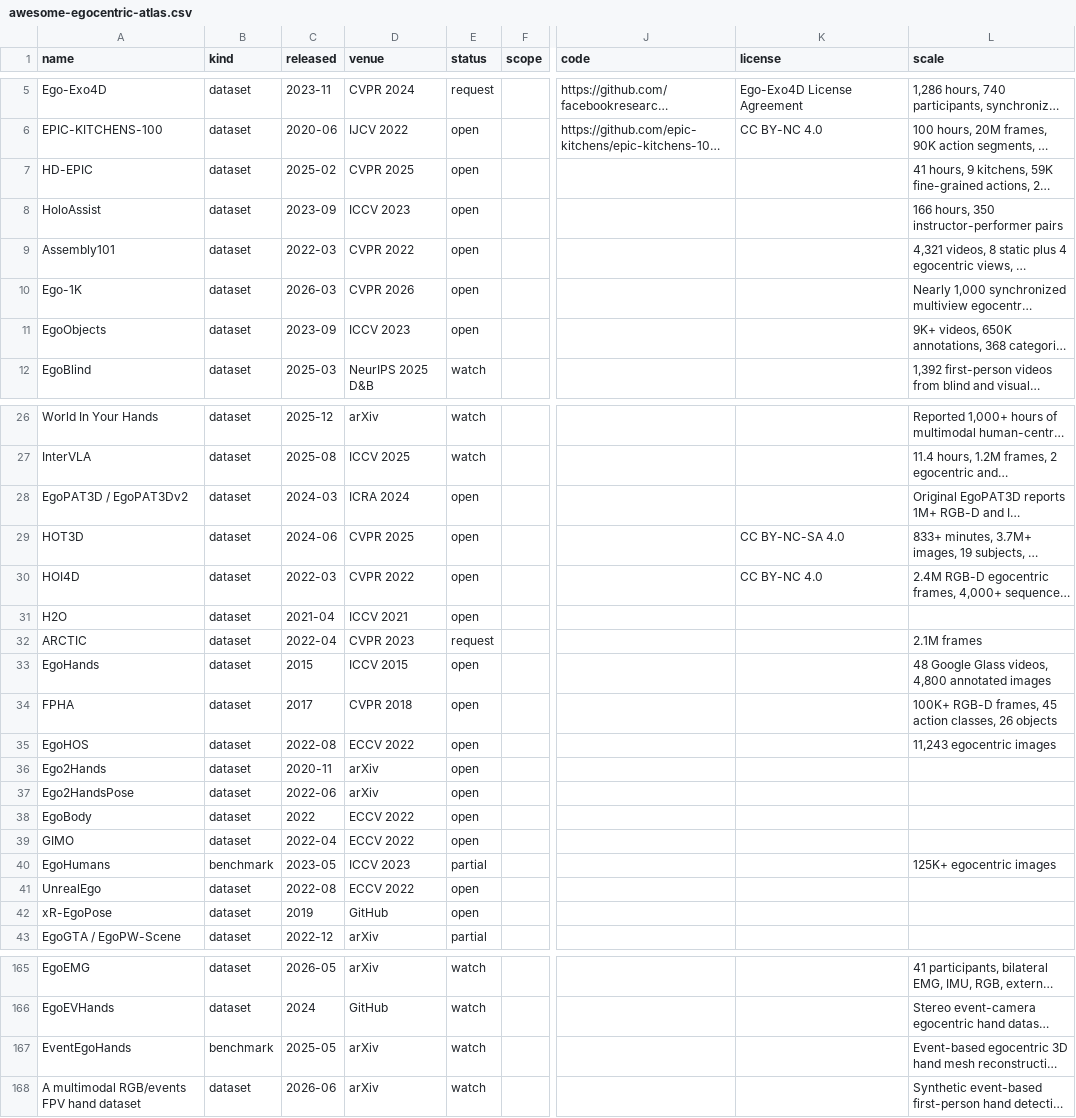
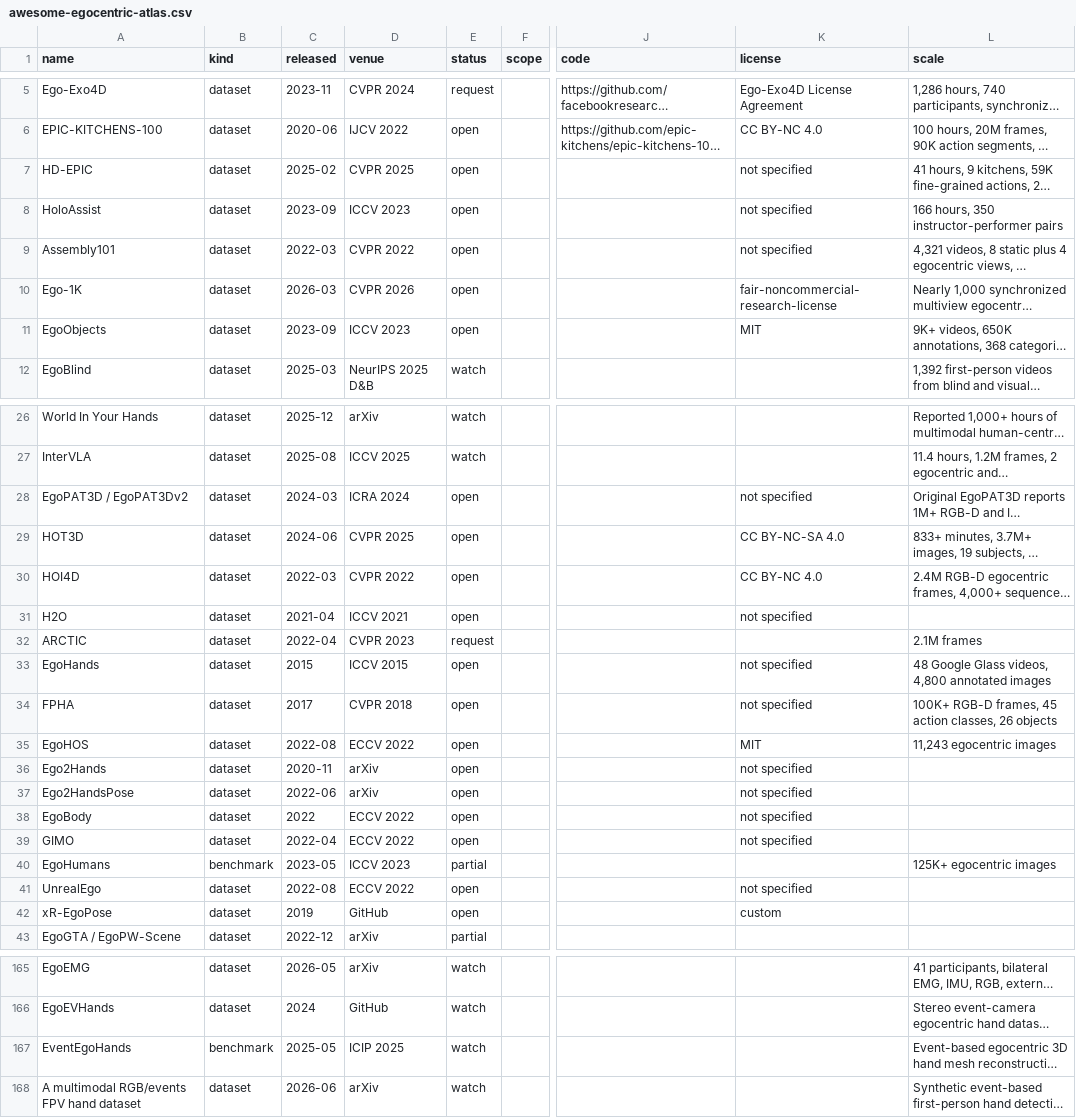
Before and after one commit to ChaoYue0307/awesome-egocentric-atlas, a CSV file: awesome-egocentric-atlas.csv, drawn as a sheet; only a part is shown, gaps mark what is left out; long unchanged cells end in …; the diff covers the shown part only; the diff names each change by its address in the sheet, - before the commit and + after, or states it on an @@ line.

Commit message:
Refresh catalog status licenses and venues

```diff
--- a/awesome-egocentric-atlas.csv
+++ b/awesome-egocentric-atlas.csv
-K7:K9 (license): (empty)
+K7:K9 (license): not specified
-K10 (license): (empty)
+K10 (license): fair-noncommercial-research-license
-K11 (license): (empty)
+K11 (license): MIT
-K28 (license): (empty)
+K28 (license): not specified
-K31 (license): (empty)
+K31 (license): not specified
-K33:K34 (license): (empty)
+K33:K34 (license): not specified
-K35 (license): (empty)
+K35 (license): MIT
-K36:K39 (license): (empty)
+K36:K39 (license): not specified
-K41 (license): (empty)
+K41 (license): not specified
-K42 (license): (empty)
+K42 (license): custom
-D167 (venue): arXiv
+D167 (venue): ICIP 2025
```
Also changed, not shown: 46 edited cells elsewhere in this file, 5 other files.
